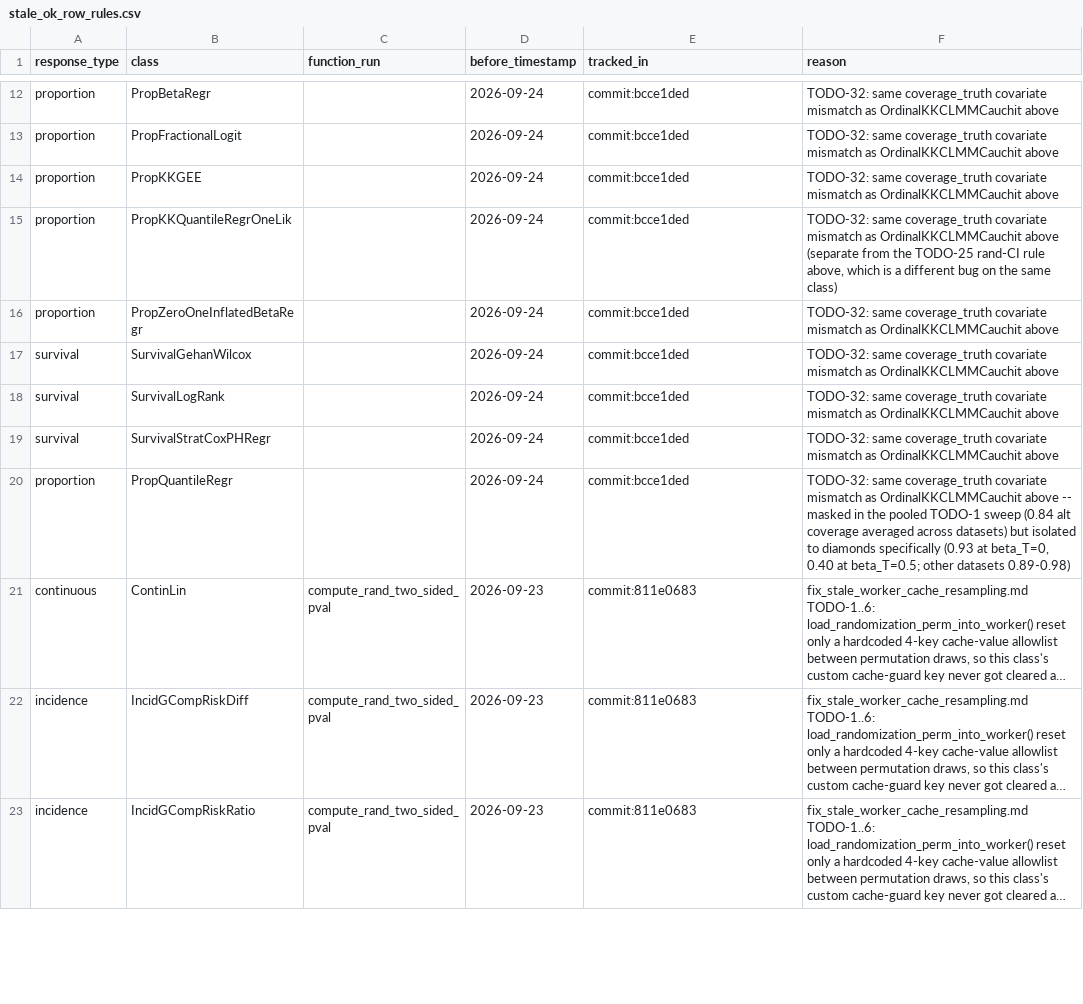
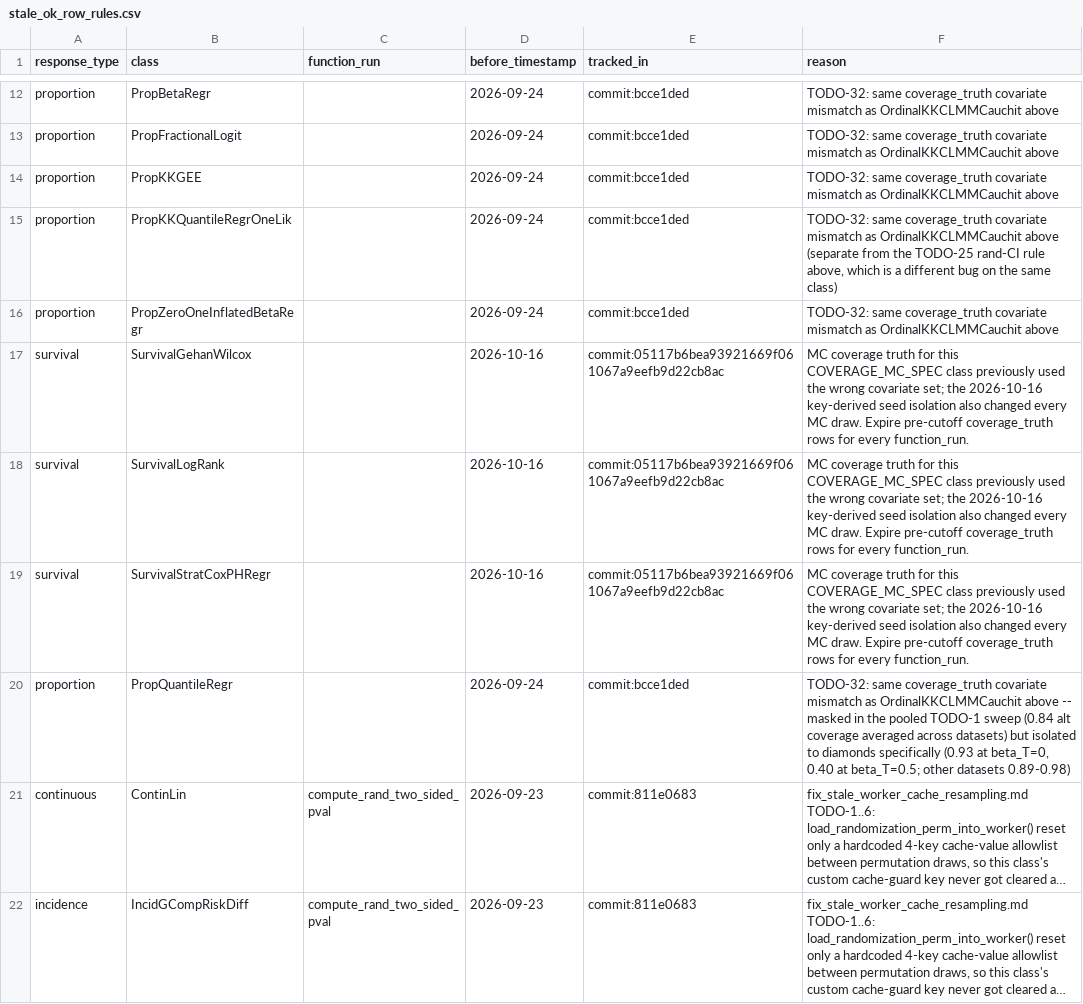
Before and after one commit to kapelner/EDI, a CSV file: R/package_tests/stale_ok_row_rules.csv, drawn as a sheet; only a part is shown, gaps mark what is left out; the shorter side is filled out with more unchanged rows; long unchanged cells end in …; the diff covers the shown part only.

```diff
--- a/R/package_tests/stale_ok_row_rules.csv
+++ b/R/package_tests/stale_ok_row_rules.csv
@@ -16,5 +16,5 @@ proportion,PropKKQuantileRegrOneLik,"",2026-09-24,commit:bcce1ded,"TODO-32: same
 proportion,PropZeroOneInflatedBetaRegr,"",2026-09-24,commit:bcce1ded,TODO-32: same coverage_truth covariate mismatch as OrdinalKKCLMMCauchit above
-survival,SurvivalGehanWilcox,"",2026-09-24,commit:bcce1ded,TODO-32: same coverage_truth covariate mismatch as OrdinalKKCLMMCauchit above
-survival,SurvivalLogRank,"",2026-09-24,commit:bcce1ded,TODO-32: same coverage_truth covariate mismatch as OrdinalKKCLMMCauchit above
-survival,SurvivalStratCoxPHRegr,"",2026-09-24,commit:bcce1ded,TODO-32: same coverage_truth covariate mismatch as OrdinalKKCLMMCauchit above
+survival,SurvivalGehanWilcox,"",2026-10-16,commit:05117b6bea93921669f061067a9eefb9d22cb8ac,MC coverage truth for this COVERAGE_MC_SPEC class previously used the wrong covariate set; the 2026-10-16 key-derived seed isolation also changed every MC draw. Expire pre-cutoff coverage_truth rows for every function_run.
+survival,SurvivalLogRank,"",2026-10-16,commit:05117b6bea93921669f061067a9eefb9d22cb8ac,MC coverage truth for this COVERAGE_MC_SPEC class previously used the wrong covariate set; the 2026-10-16 key-derived seed isolation also changed every MC draw. Expire pre-cutoff coverage_truth rows for every function_run.
+survival,SurvivalStratCoxPHRegr,"",2026-10-16,commit:05117b6bea93921669f061067a9eefb9d22cb8ac,MC coverage truth for this COVERAGE_MC_SPEC class previously used the wrong covariate set; the 2026-10-16 key-derived seed isolation also changed every MC draw. Expire pre-cutoff coverage_truth rows for every function_run.
 proportion,PropQuantileRegr,"",2026-09-24,commit:bcce1ded,"TODO-32: same coverage_truth covariate mismatch as OrdinalKKCLMMCauchit above -- masked in the pooled TODO-1 sweep (0.84 alt coverage averaged across datasets) but isolated to diamonds specifically (0.93 at beta_T=0, 0.40 at beta_T=0.5; other datasets 0.89-0.98)"
```
Also changed, not shown: 15 added rows and 11 edited cells elsewhere in this file, 28 other files.
